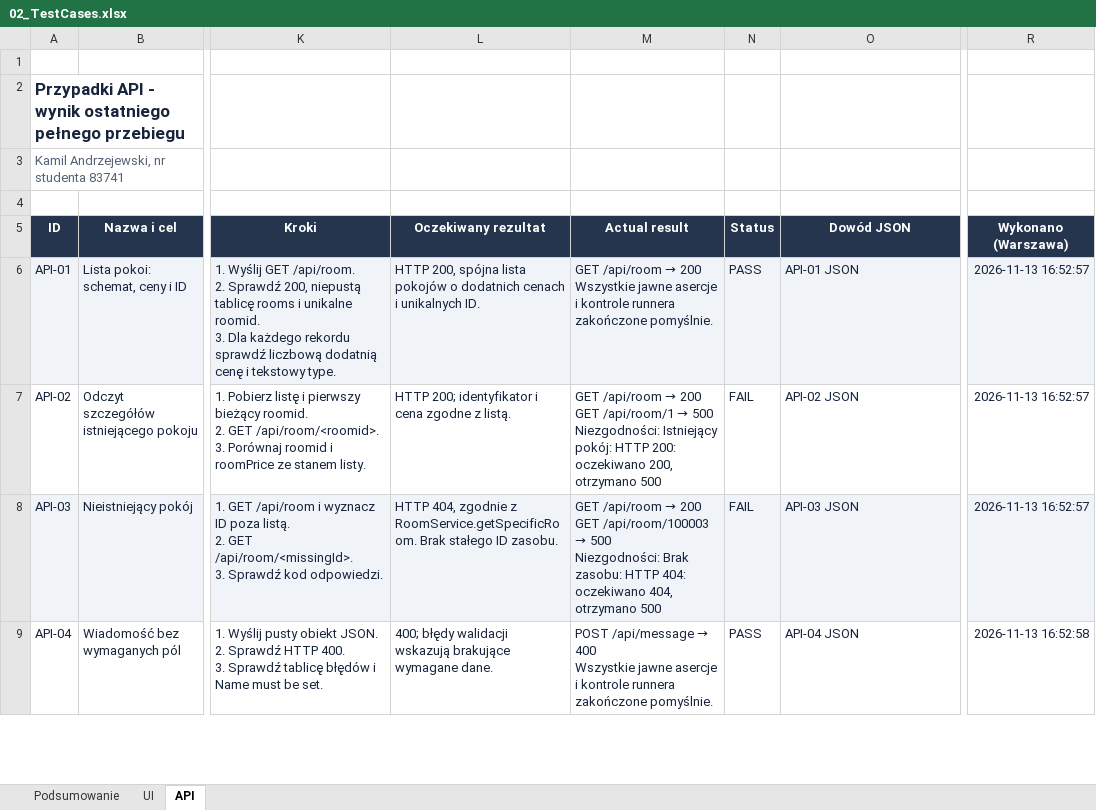
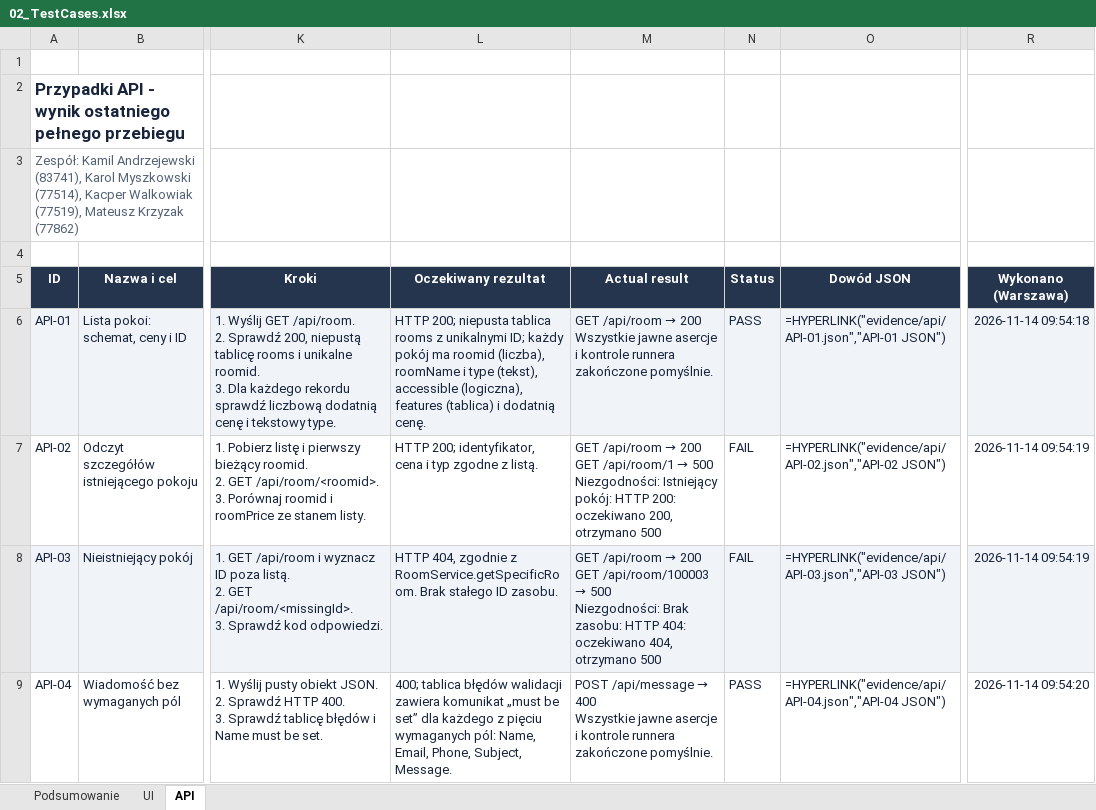
Before and after one commit to KM-4/Projekt_inzynierii_test-w_oprogramowania, an Excel workbook: 02_TestCases.xlsx, sheet API, drawn as a sheet; only a part is shown, gaps mark what is left out; values as stored, in another font and other column widths than the file's, no borders; formulas without a stored value are shown as written; conditional formats and table styles not drawn; the diff covers the shown part only; the diff names each change by its address in the sheet, - before the commit and + after, or states it on an @@ line.

```diff
--- a/02_TestCases.xlsx (sheet API)
+++ b/02_TestCases.xlsx (sheet API)
-A3 (ID): Kamil Andrzejewski, nr studenta 83741
+A3 (ID): Zespół: Kamil Andrzejewski (83741), Karol Myszkowski (77514), Kacper Walkowiak (77519), Mateusz Krzyzak (77862)
-L6 (Oczekiwany rezultat): HTTP 200, spójna lista pokojów o dodatnich cenach i unikalnych ID.
+L6 (Oczekiwany rezultat): HTTP 200; niepusta tablica rooms z unikalnymi ID; każdy pokój ma roomid (liczba), roomName i type (tekst), accessible (logiczna), features (tablica) i dodatnią cenę.
-O6 (Dowód JSON): API-01 JSON
+O6 (Dowód JSON): =HYPERLINK("evidence/api/API-01.json","API-01 JSON")
-R6 (Wykonano (Warszawa)): 2026-11-13 16:52:57
+R6 (Wykonano (Warszawa)): 2026-11-14 09:54:18
-L7 (Oczekiwany rezultat): HTTP 200; identyfikator i cena zgodne z…
+L7 (Oczekiwany rezultat): HTTP 200; identyfikator, cena i typ zgodne z…
-O7 (Dowód JSON): API-02 JSON
+O7 (Dowód JSON): =HYPERLINK("evidence/api/API-02.json","API-02 JSON")
-R7:R8 (Wykonano (Warszawa)): 2026-11-13 16:52:57
+R7:R8 (Wykonano (Warszawa)): 2026-11-14 09:54:19
-O8 (Dowód JSON): API-03 JSON
+O8 (Dowód JSON): =HYPERLINK("evidence/api/API-03.json","API-03 JSON")
-L9 (Oczekiwany rezultat): 400; błędy walidacji wskazują brakujące wymagane dane.
+L9 (Oczekiwany rezultat): 400; tablica błędów walidacji zawiera komunikat „must be set” dla każdego z pięciu wymaganych pól: Name, Email, Phone, Subject, Message.
-O9 (Dowód JSON): API-04 JSON
+O9 (Dowód JSON): =HYPERLINK("evidence/api/API-04.json","API-04 JSON")
-R9 (Wykonano (Warszawa)): 2026-11-13 16:52:58
+R9 (Wykonano (Warszawa)): 2026-11-14 09:54:20
```
Also changed, not shown: 23 edited cells elsewhere in this sheet, sheet UI, sheet Podsumowanie, 04_Defects.xlsx, 31 other files.
